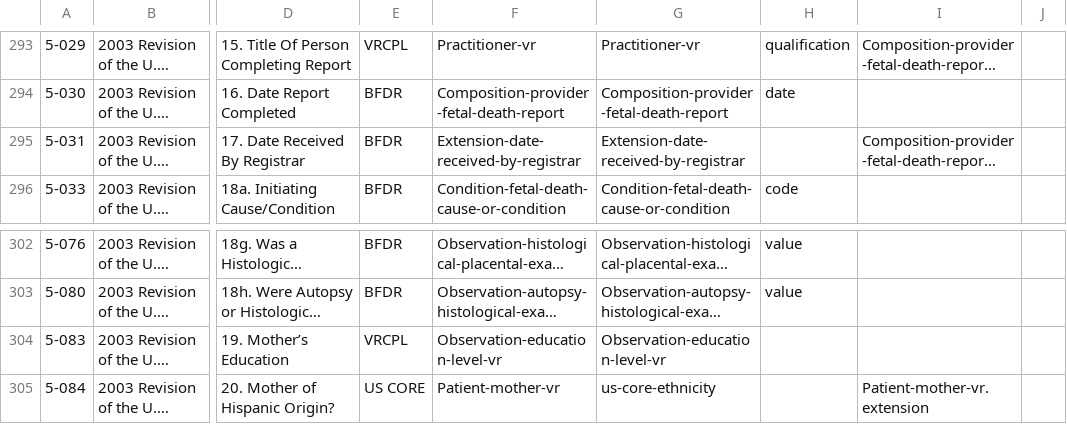
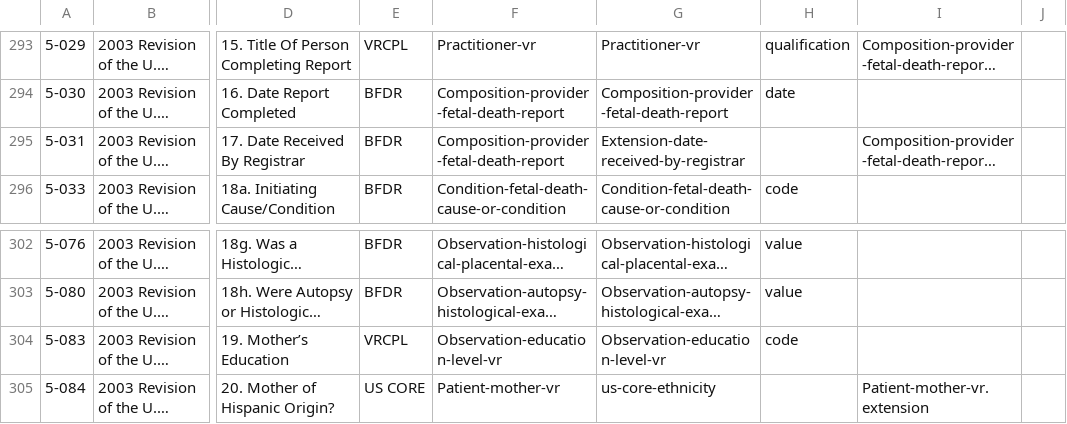
Before and after one commit to HL7/vr-common-library, a CSV file: input/mapping/BFDR_Forms_Mapping.csv, drawn as a sheet; only a part is shown, gaps mark what is left out; long unchanged cells end in …; the diff covers the shown part only; the diff names each change by its address in the sheet, - before the commit and + after, or states it on an @@ line.

```diff
--- a/input/mapping/BFDR_Forms_Mapping.csv
+++ b/input/mapping/BFDR_Forms_Mapping.csv
-F295: Extension-date-received-by-registrar
+F295: Composition-provider-fetal-death-report
-H304: (empty)
+H304: code
```
Also changed, not shown: 18 edited cells elsewhere in this file, input/mapping/IJE_File_Layouts_Version_2021_FHIR-2023-02-22-All-Combined.csv, 3 other files.
